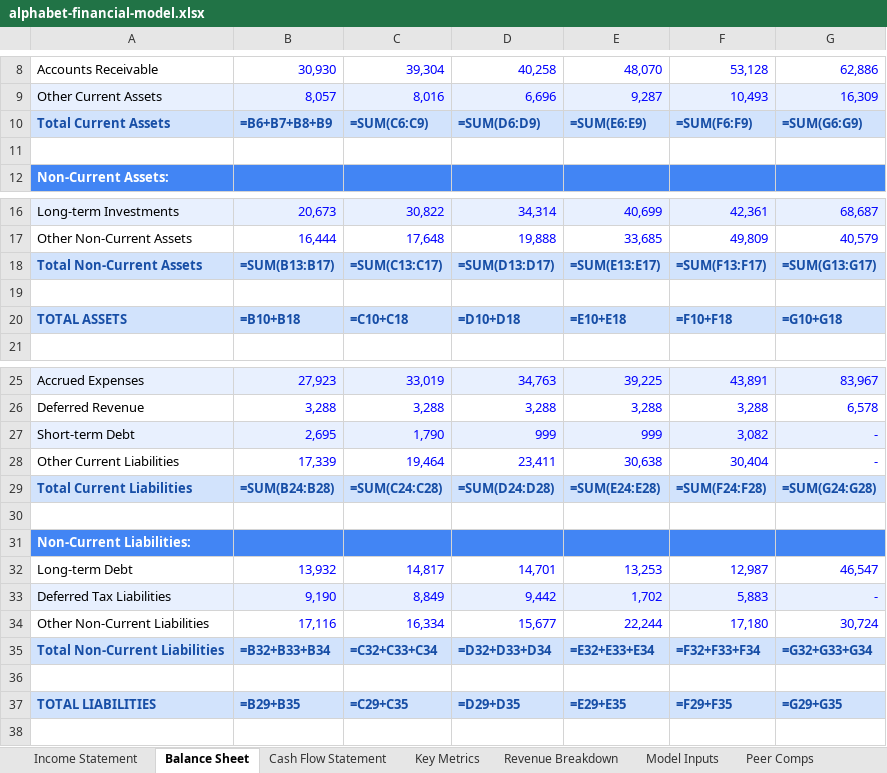
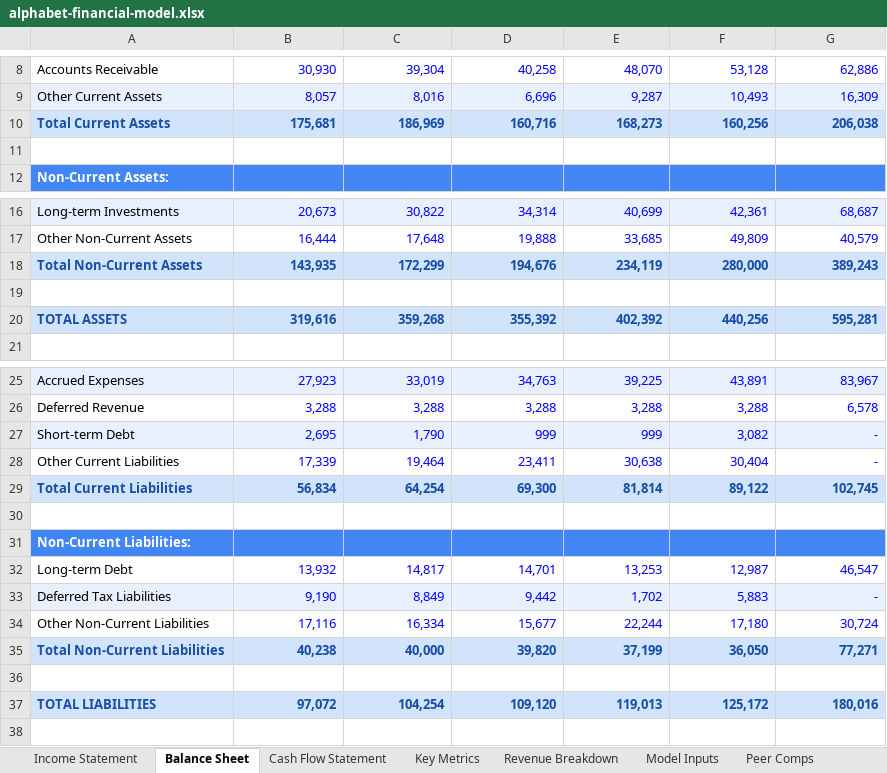
Before and after one commit to debjitmukherjee1/Portfolio, an Excel workbook: assets/files/alphabet-financial-model.xlsx, sheet Balance Sheet, drawn as a sheet; only a part is shown, gaps mark what is left out; values as stored, in another font and other column widths than the file's, no borders; formulas without a stored value are shown as written; the diff covers the shown part only; the diff names each change by its address in the sheet, - before the commit and + after, or states it on an @@ line.

```diff
--- a/assets/files/alphabet-financial-model.xlsx (sheet Balance Sheet)
+++ b/assets/files/alphabet-financial-model.xlsx (sheet Balance Sheet)
-B10: =B6+B7+B8+B9
+B10: 175,681
-C10: =SUM(C6:C9)
+C10: 186,969
-D10: =SUM(D6:D9)
+D10: 160,716
-E10: =SUM(E6:E9)
+E10: 168,273
-F10: =SUM(F6:F9)
+F10: 160,256
-G10: =SUM(G6:G9)
+G10: 206,038
-B18: =SUM(B13:B17)
+B18: 143,935
-C18: =SUM(C13:C17)
+C18: 172,299
-D18: =SUM(D13:D17)
+D18: 194,676
-E18: =SUM(E13:E17)
+E18: 234,119
-F18: =SUM(F13:F17)
+F18: 280,000
-G18: =SUM(G13:G17)
+G18: 389,243
-B20: =B10+B18
+B20: 319,616
-C20: =C10+C18
+C20: 359,268
-D20: =D10+D18
+D20: 355,392
-E20: =E10+E18
+E20: 402,392
-F20: =F10+F18
+F20: 440,256
-G20: =G10+G18
+G20: 595,281
-B29: =SUM(B24:B28)
+B29: 56,834
-C29: =SUM(C24:C28)
+C29: 64,254
-D29: =SUM(D24:D28)
+D29: 69,300
-E29: =SUM(E24:E28)
+E29: 81,814
-F29: =SUM(F24:F28)
+F29: 89,122
-G29: =SUM(G24:G28)
+G29: 102,745
-B35: =B32+B33+B34
+B35: 40,238
-C35: =C32+C33+C34
+C35: 40,000
-D35: =D32+D33+D34
+D35: 39,820
-E35: =E32+E33+E34
+E35: 37,199
-F35: =F32+F33+F34
+F35: 36,050
-G35: =G32+G33+G34
+G35: 77,271
-B37: =B29+B35
+B37: 97,072
-C37: =C29+C35
+C37: 104,254
-D37: =D29+D35
+D37: 109,120
-E37: =E29+E35
+E37: 119,013
-F37: =F29+F35
+F37: 125,172
-G37: =G29+G35
+G37: 180,016
```
Also changed, not shown: 12 edited cells elsewhere in this sheet, sheet Income Statement, sheet Cash Flow Statement, sheet Peer Comps, sheet Revenue Breakdown, assets/files/hul-business-model.xlsx, 2 other files.
